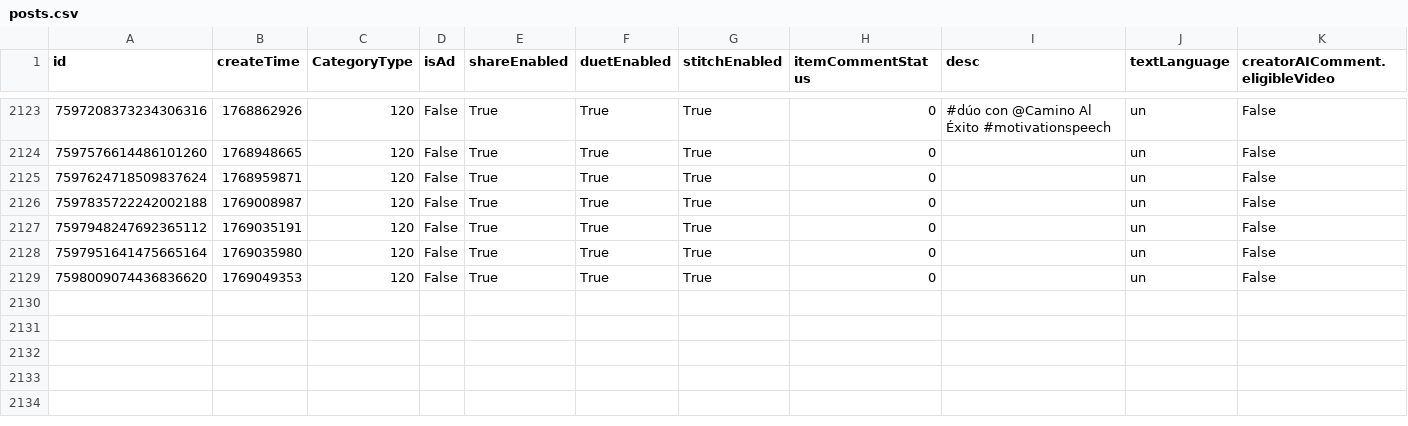
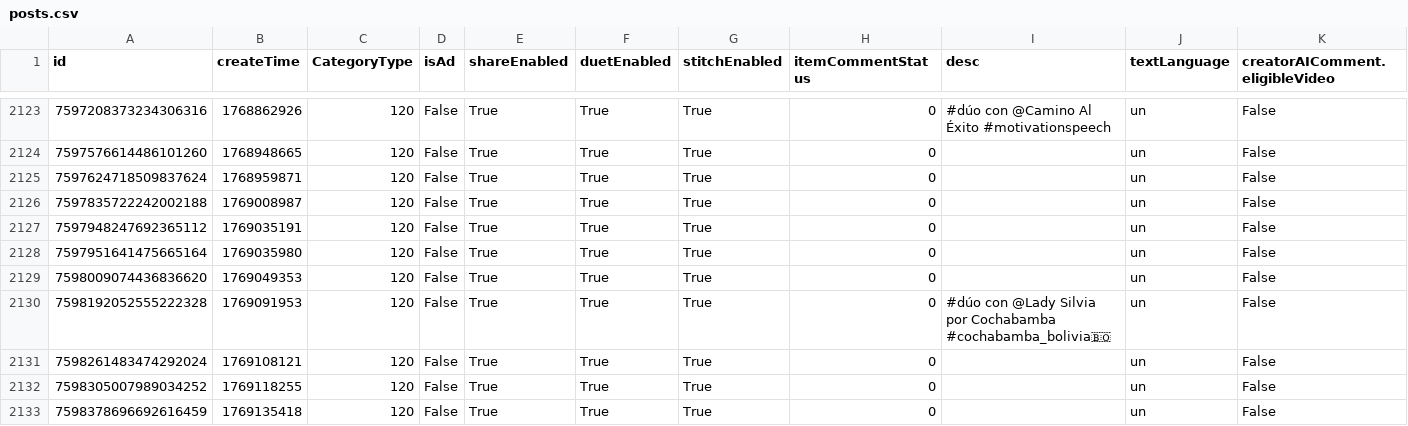
Before and after one commit to datosbolivia/bo-redes_sociales, a CSV file: tiktok/fuerzapatriotica/posts.csv, drawn as a sheet; only a part is shown, gaps mark what is left out; rows hold the shown columns only; the diff names each change by its address in the sheet, - before the commit and + after, or states it on an @@ line.

```diff
--- a/tiktok/fuerzapatriotica/posts.csv
+++ b/tiktok/fuerzapatriotica/posts.csv
+row 2130: 7598192052555222328 | 1769091953 | 120 | False | True | True | True | 0 | #dúo con @Lady Silvia por Cochabamba #cochabamba_bolivia🇧🇴 | un | False
+row 2131: 7598261483474292024 | 1769108121 | 120 | False | True | True | True | 0 |  | un | False
+row 2132: 7598305007989034252 | 1769118255 | 120 | False | True | True | True | 0 |  | un | False
+row 2133: 7598378696692616459 | 1769135418 | 120 | False | True | True | True | 0 |  | un | False
```
Also changed, not shown: 4 other files.
